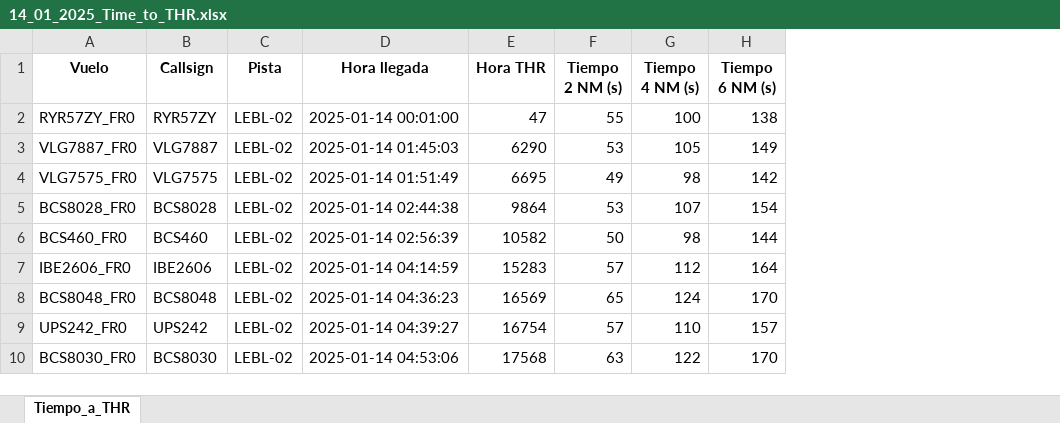
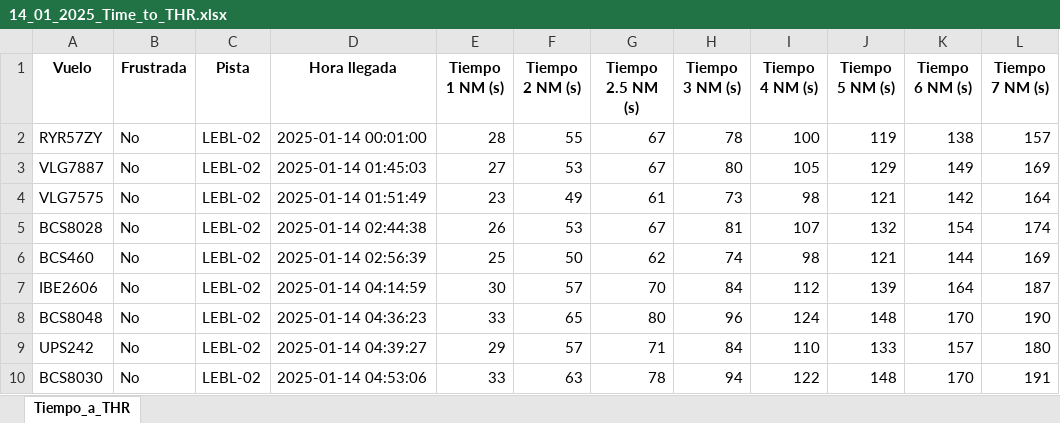
Before and after one commit to PythonArnau/ARRL_LEBL, an Excel workbook: 14_01_2025_Time_to_THR.xlsx, sheet Tiempo_a_THR, drawn as a sheet; only a part is shown; values as stored, in another font and other column widths than the file's, no borders; removed rows and columns are numbered as before the commit, all else as after; the diff names each change by its address in the sheet, - before the commit and + after, or states it on an @@ line.

```diff
--- a/14_01_2025_Time_to_THR.xlsx (sheet Tiempo_a_THR)
+++ b/14_01_2025_Time_to_THR.xlsx (sheet Tiempo_a_THR)
-column A (Vuelo), rows 2-10: RYR57ZY_FR0 | VLG7887_FR0 | VLG7575_FR0 | BCS8028_FR0 | BCS460_FR0 | IBE2606_FR0 | BCS8048_FR0 | UPS242_FR0 | BCS8030_FR0
+column B (Frustrada), rows 2-10: all No
-column E (Hora THR), rows 2-10: 47 | 6290 | 6695 | 9864 | 10582 | 15283 | 16569 | 16754 | 17568
+column E (Tiempo 1 NM (s)), rows 2-10: 28 | 27 | 23 | 26 | 25 | 30 | 33 | 29 | 33
+column G (Tiempo 2.5 NM (s)), rows 2-10: 67 | 67 | 61 | 67 | 62 | 70 | 80 | 71 | 78
+column H (Tiempo 3 NM (s)), rows 2-10: 78 | 80 | 73 | 81 | 74 | 84 | 96 | 84 | 94
+column J (Tiempo 5 NM (s)), rows 2-10: 119 | 129 | 121 | 132 | 121 | 139 | 148 | 133 | 148
+column L (Tiempo 7 NM (s)), rows 2-10: 157 | 169 | 164 | 174 | 169 | 187 | 190 | 180 | 191
-A1: Callsign
+A1: Vuelo
```
Also changed, not shown: 13_01_2025_IAS.xlsx, 13_01_2025_Results_LEBL.xlsx, 10 other files.
